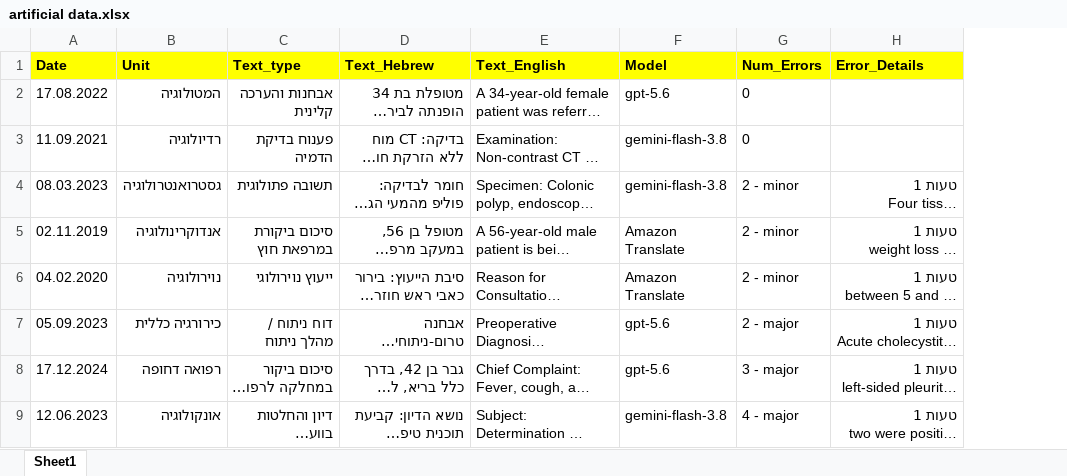
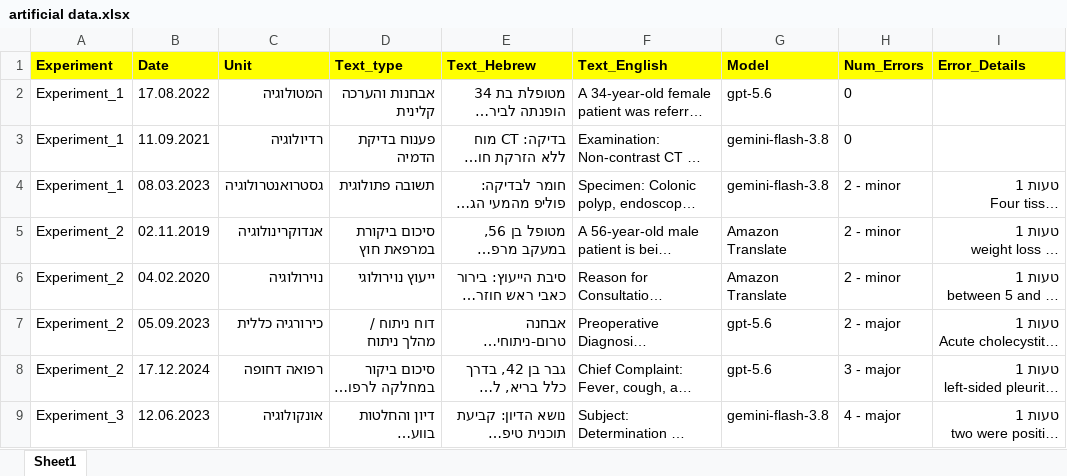
Before and after one commit to MarkBerkovics/Medical-Translations-GUI, an Excel workbook: docs/artificial data.xlsx, sheet Sheet1, drawn as a sheet; only a part is shown; long unchanged cells end in …; values as stored, in another font and other column widths than the file's, no borders; charts and pictures not drawn; the diff names each change by its address in the sheet, - before the commit and + after, or states it on an @@ line.

Commit message:
Added the experiment column

```diff
--- a/docs/artificial data.xlsx (sheet Sheet1)
+++ b/docs/artificial data.xlsx (sheet Sheet1)
+column A (Experiment), rows 2-9: Experiment_1 | Experiment_1 | Experiment_1 | Experiment_2 | Experiment_2 | Experiment_2 | Experiment_2 | Experiment_3
```
Also changed, not shown: 2 other files.
